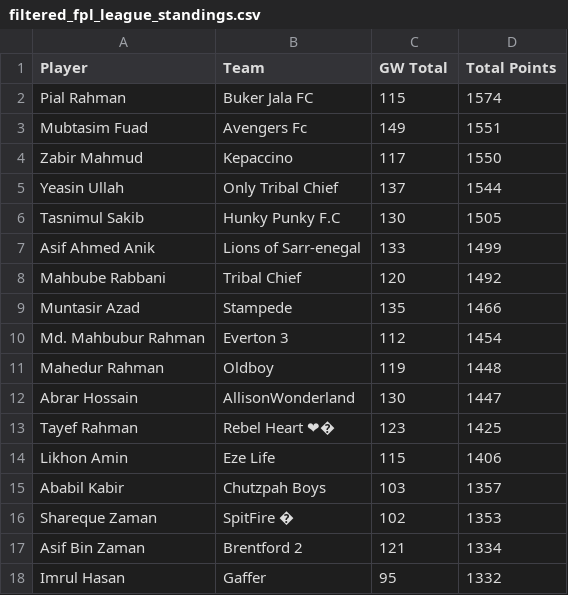
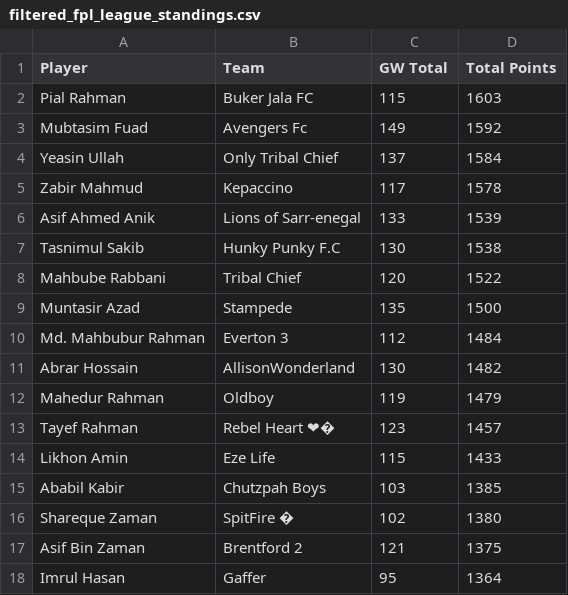
Before and after one commit to AbrarHossainHimself/flcb_fpl_mini_league, a CSV file: filtered_fpl_league_standings.csv, drawn as a sheet.

```diff
--- a/filtered_fpl_league_standings.csv
+++ b/filtered_fpl_league_standings.csv
@@ -1,18 +1,18 @@
 Player,Team,GW Total,Total Points
-Pial Rahman,Buker Jala FC,115,1574
-Mubtasim Fuad,Avengers Fc,149,1551
-Zabir Mahmud,Kepaccino,117,1550
-Yeasin Ullah,Only Tribal Chief,137,1544
-Tasnimul Sakib,Hunky Punky F.C,130,1505
-Asif Ahmed Anik,Lions of Sarr-enegal,133,1499
-Mahbube Rabbani,Tribal Chief,120,1492
-Muntasir Azad,Stampede,135,1466
-Md. Mahbubur Rahman,Everton 3,112,1454
-Mahedur Rahman,Oldboy,119,1448
-Abrar Hossain,AllisonWonderland,130,1447
-Tayef Rahman,Rebel Heart ❤�,123,1425
-Likhon Amin,Eze Life,115,1406
-Ababil Kabir,Chutzpah Boys,103,1357
-Shareque Zaman,SpitFire �,102,1353
-Asif Bin Zaman,Brentford 2,121,1334
-Imrul Hasan,Gaffer,95,1332
+Pial Rahman,Buker Jala FC,115,1603
+Mubtasim Fuad,Avengers Fc,149,1592
+Yeasin Ullah,Only Tribal Chief,137,1584
+Zabir Mahmud,Kepaccino,117,1578
+Asif Ahmed Anik,Lions of Sarr-enegal,133,1539
+Tasnimul Sakib,Hunky Punky F.C,130,1538
+Mahbube Rabbani,Tribal Chief,120,1522
+Muntasir Azad,Stampede,135,1500
+Md. Mahbubur Rahman,Everton 3,112,1484
+Abrar Hossain,AllisonWonderland,130,1482
+Mahedur Rahman,Oldboy,119,1479
+Tayef Rahman,Rebel Heart ❤�,123,1457
+Likhon Amin,Eze Life,115,1433
+Ababil Kabir,Chutzpah Boys,103,1385
+Shareque Zaman,SpitFire �,102,1380
+Asif Bin Zaman,Brentford 2,121,1375
+Imrul Hasan,Gaffer,95,1364
```
Also changed, not shown: 1 other file.
